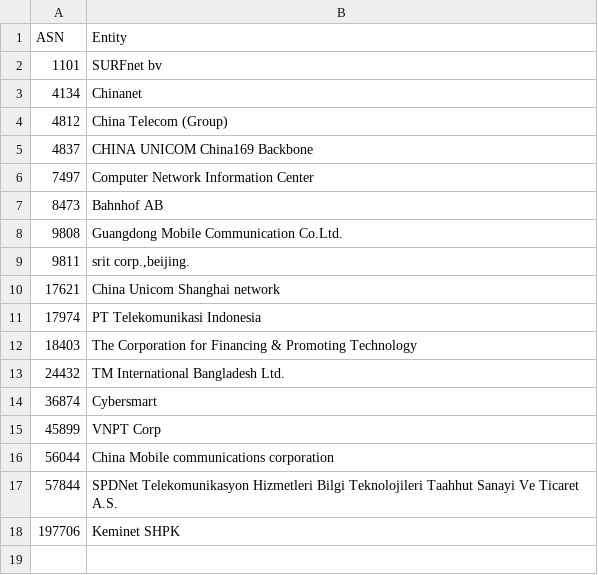
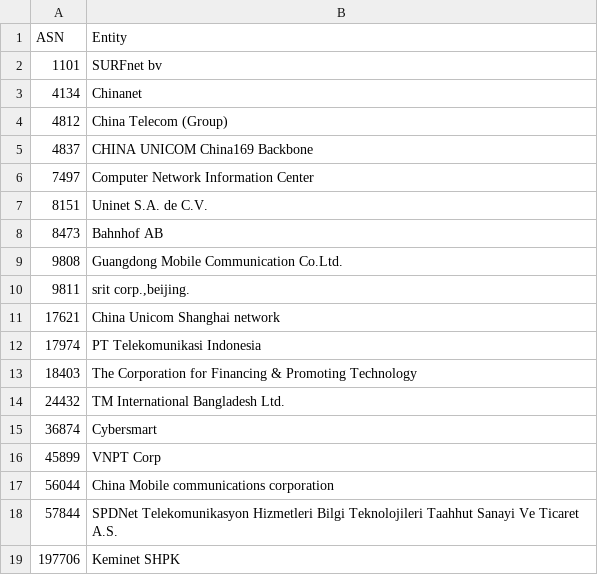
Before and after one commit to AndrewDaws/bad-asn-list, a CSV file: bad-asn-list-isp.csv, drawn as a sheet; the diff names each change by its address in the sheet, - before the commit and + after, or states it on an @@ line.

Commit message:
Added Uninet ASN to IPS list due to high spam rate.

```diff
--- a/bad-asn-list-isp.csv
+++ b/bad-asn-list-isp.csv
+row 7: 8151 | Uninet S.A. de C.V.
```
